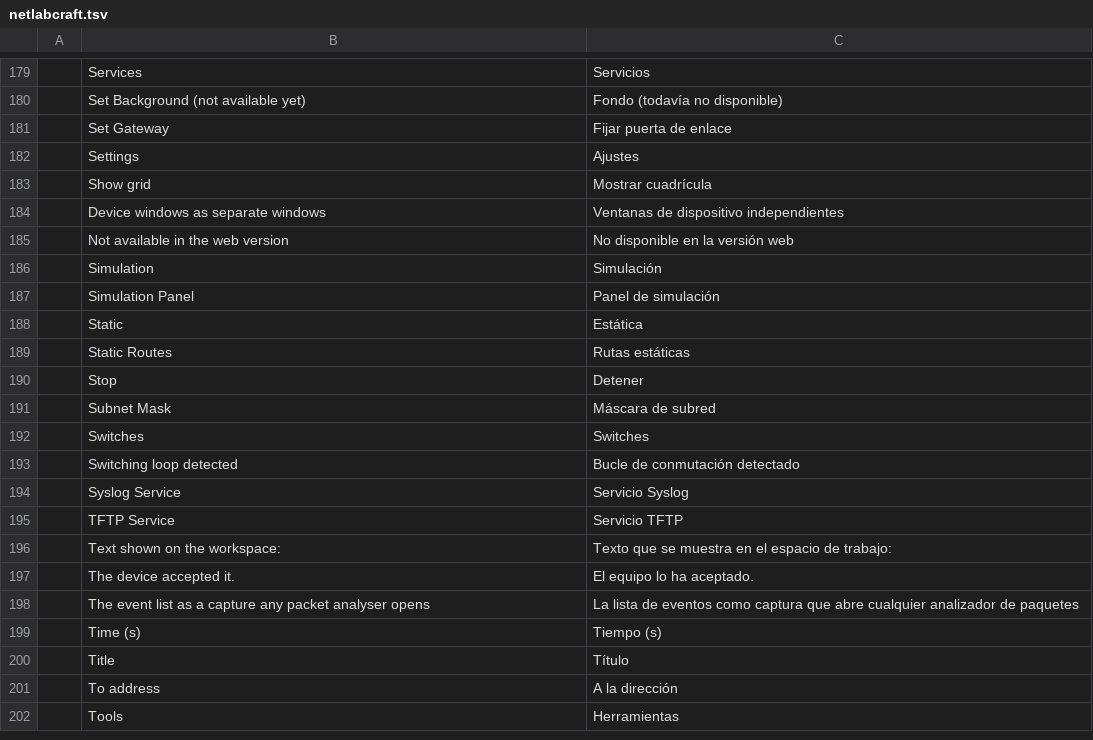
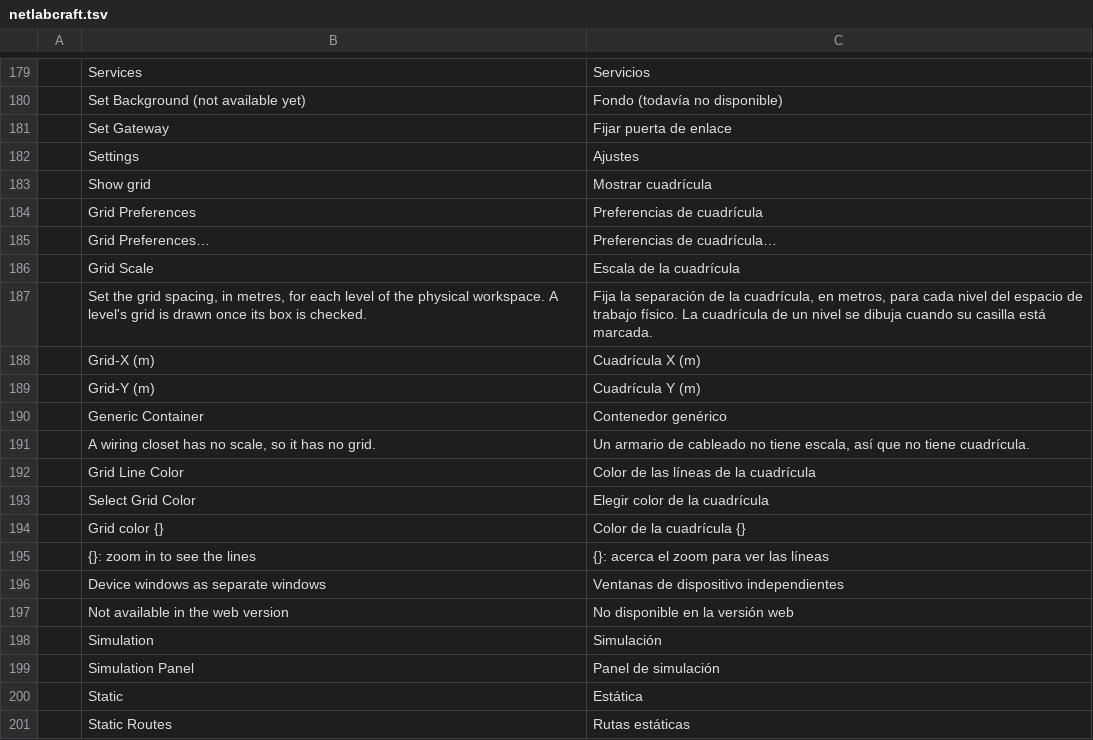
Before and after one commit to ayozetr/netlabcraft, a TSV file: locales/es/netlabcraft.tsv, drawn as a sheet; only a part is shown, gaps mark what is left out; the shorter side is filled out with more unchanged rows.

Commit message:
Add Grid Preferences for the physical workspace: a grid per level with spacing in metres and a line colour
A four-squares button on the physical bar (also View and the place menu) opens a window with, per level, a box that turns the grid on and Grid-X and Grid-Y spacings; the grid is drawn thin under cables and devices, capped so a tiny spacing draws nothing, and Align physical workspace objects snaps to it. Shift+G toggles the grid of the level shown. Kept in the preferences file.

```diff
--- a/locales/es/netlabcraft.tsv
+++ b/locales/es/netlabcraft.tsv
@@ -183,2 +183,14 @@
 	Show grid	Mostrar cuadrícula
+	Grid Preferences	Preferencias de cuadrícula
+	Grid Preferences…	Preferencias de cuadrícula…
+	Grid Scale	Escala de la cuadrícula
+	Set the grid spacing, in metres, for each level of the physical workspace. A level's grid is drawn once its box is checked.	Fija la separación de la cuadrícula, en metros, para cada nivel del espacio de trabajo físico. La cuadrícula de un nivel se dibuja cuando su casilla está marcada.
+	Grid-X (m)	Cuadrícula X (m)
+	Grid-Y (m)	Cuadrícula Y (m)
+	Generic Container	Contenedor genérico
+	A wiring closet has no scale, so it has no grid.	Un armario de cableado no tiene escala, así que no tiene cuadrícula.
+	Grid Line Color	Color de las líneas de la cuadrícula
+	Select Grid Color	Elegir color de la cuadrícula
+	Grid color {}	Color de la cuadrícula {}
+	{}: zoom in to see the lines	{}: acerca el zoom para ver las líneas
 	Device windows as separate windows	Ventanas de dispositivo independientes
```
Also changed, not shown: locales/de/netlabcraft.tsv, locales/fr/netlabcraft.tsv, 15 other files.
